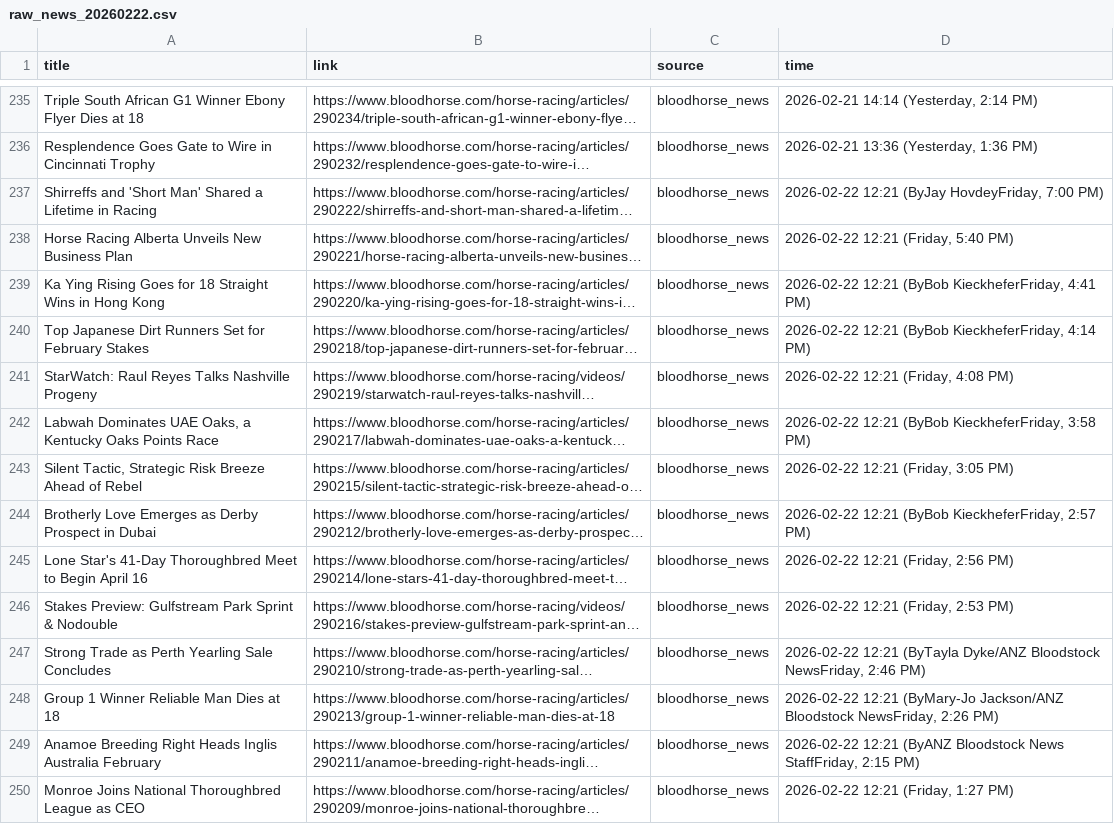
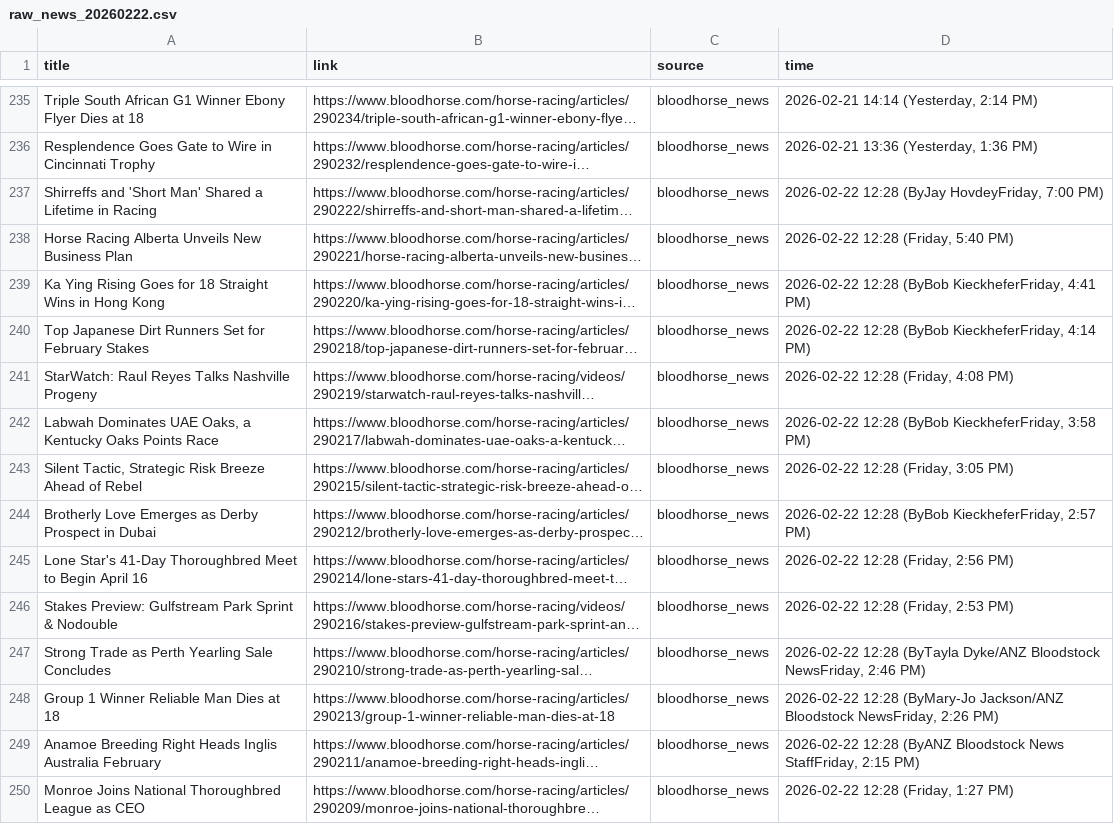
Before and after one commit to catarch0310/horse_racing_scraper, a CSV file: data/raw_news_20260222.csv, drawn as a sheet; only a part is shown, gaps mark what is left out; long unchanged cells end in …; the diff covers the shown part only; the diff names each change by its address in the sheet, - before the commit and + after, or states it on an @@ line.

```diff
--- a/data/raw_news_20260222.csv
+++ b/data/raw_news_20260222.csv
-D237 (time): 2026-02-22 12:21 (ByJay HovdeyFriday,…
+D237 (time): 2026-02-22 12:28 (ByJay HovdeyFriday,…
-D238 (time): 2026-02-22 12:21 (Friday, 5:40 PM)
+D238 (time): 2026-02-22 12:28 (Friday, 5:40 PM)
-D239 (time): 2026-02-22 12:21 (ByBob KieckheferFriday,…
+D239 (time): 2026-02-22 12:28 (ByBob KieckheferFriday,…
-D240 (time): 2026-02-22 12:21 (ByBob KieckheferFriday,…
+D240 (time): 2026-02-22 12:28 (ByBob KieckheferFriday,…
-D241 (time): 2026-02-22 12:21 (Friday, 4:08 PM)
+D241 (time): 2026-02-22 12:28 (Friday, 4:08 PM)
-D242 (time): 2026-02-22 12:21 (ByBob KieckheferFriday,…
+D242 (time): 2026-02-22 12:28 (ByBob KieckheferFriday,…
-D243 (time): 2026-02-22 12:21 (Friday, 3:05 PM)
+D243 (time): 2026-02-22 12:28 (Friday, 3:05 PM)
-D244 (time): 2026-02-22 12:21 (ByBob KieckheferFriday,…
+D244 (time): 2026-02-22 12:28 (ByBob KieckheferFriday,…
-D245 (time): 2026-02-22 12:21 (Friday, 2:56 PM)
+D245 (time): 2026-02-22 12:28 (Friday, 2:56 PM)
-D246 (time): 2026-02-22 12:21 (Friday, 2:53 PM)
+D246 (time): 2026-02-22 12:28 (Friday, 2:53 PM)
-D247 (time): 2026-02-22 12:21 (ByTayla Dyke/ANZ…
+D247 (time): 2026-02-22 12:28 (ByTayla Dyke/ANZ…
-D248 (time): 2026-02-22 12:21 (ByMary-Jo Jackson/ANZ…
+D248 (time): 2026-02-22 12:28 (ByMary-Jo Jackson/ANZ…
-D249 (time): 2026-02-22 12:21 (ByANZ Bloodstock…
+D249 (time): 2026-02-22 12:28 (ByANZ Bloodstock…
-D250 (time): 2026-02-22 12:21 (Friday, 1:27 PM)
+D250 (time): 2026-02-22 12:28 (Friday, 1:27 PM)
```
Also changed, not shown: 5 added rows, 10 removed rows, 5 moved rows and 55 edited cells elsewhere in this file, 1 other file.
